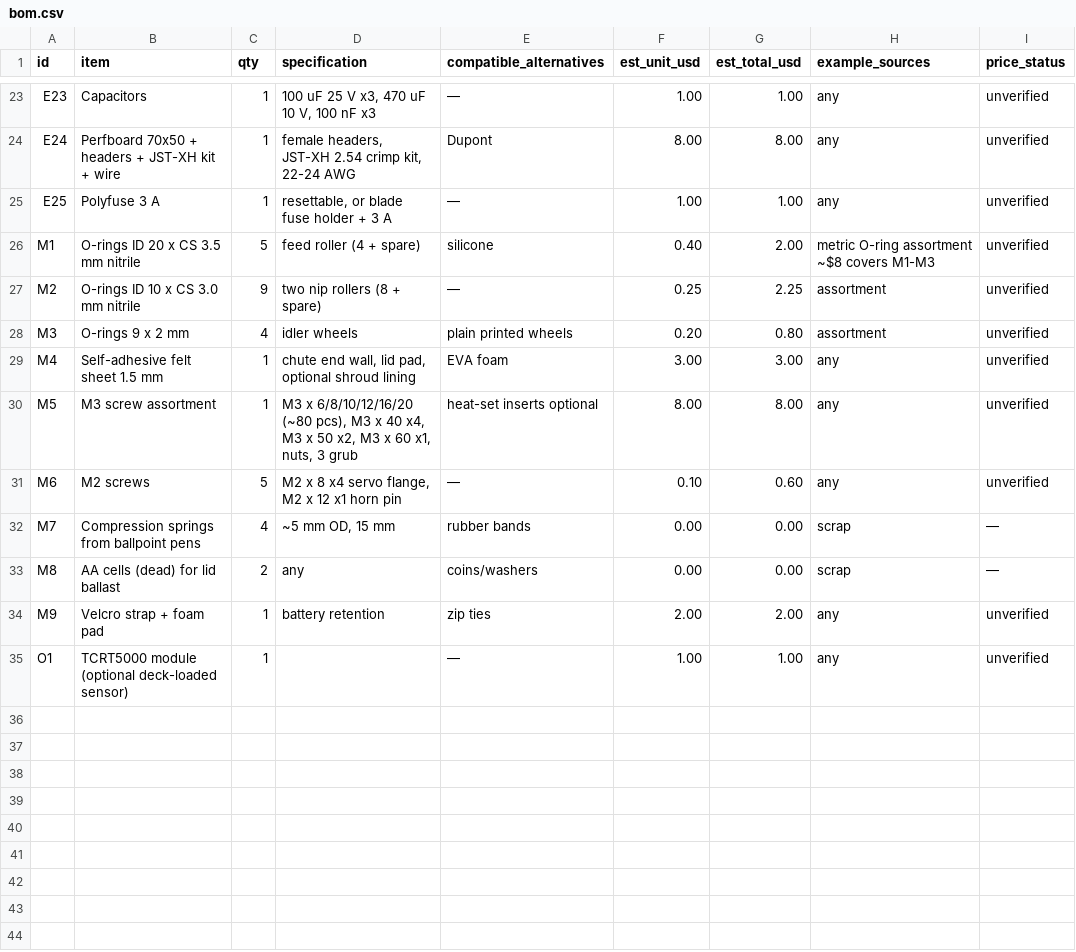
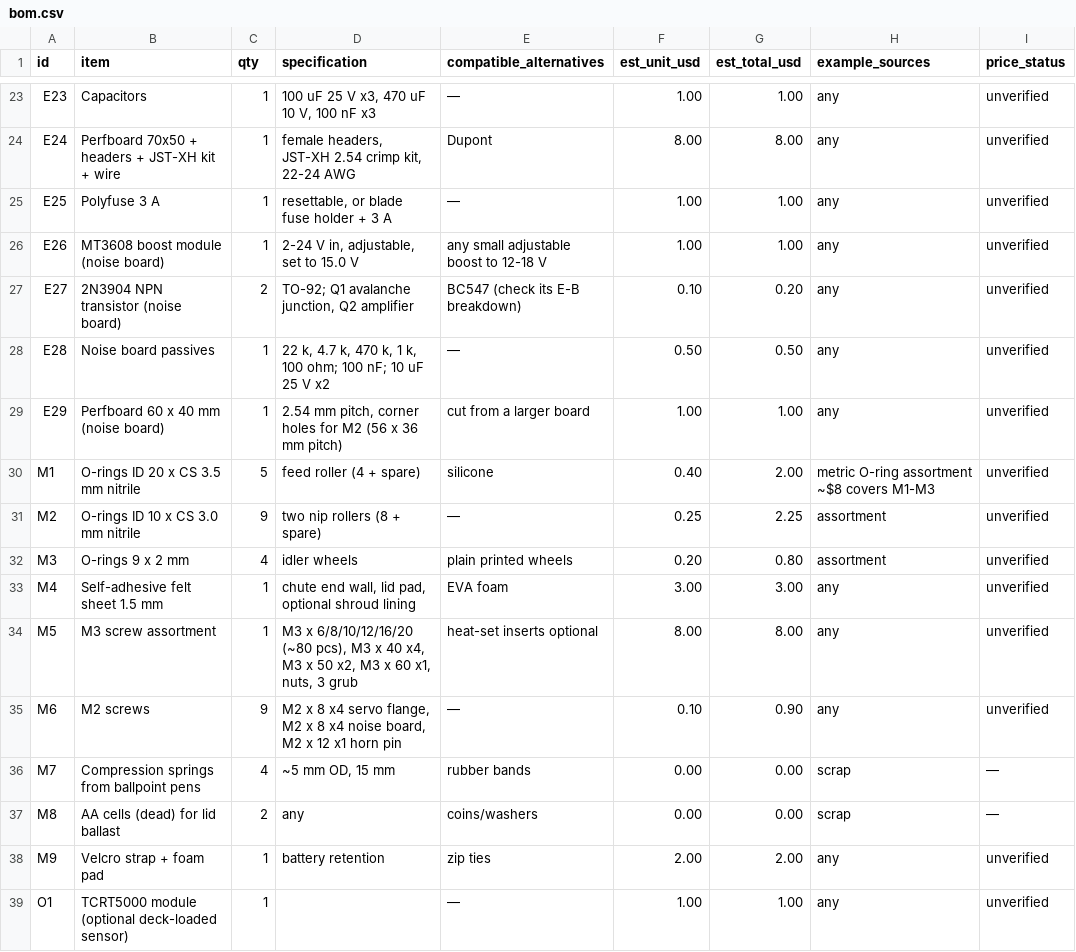
Before and after one commit to Saayanraocodez/card-shuffler, a CSV file: electronics/bom.csv, drawn as a sheet; only a part is shown, gaps mark what is left out.

```diff
--- a/electronics/bom.csv
+++ b/electronics/bom.csv
@@ -25,2 +25,6 @@ E24,Perfboard 70x50 + headers + JST-XH kit + wire,1,"female headers, JST-XH 2.54
 E25,Polyfuse 3 A,1,"resettable, or blade fuse holder + 3 A",—,1.00,1.00,"any",unverified
+E26,MT3608 boost module (noise board),1,"2-24 V in, adjustable, set to 15.0 V",any small adjustable boost to 12-18 V,1.00,1.00,"any",unverified
+E27,2N3904 NPN transistor (noise board),2,"TO-92; Q1 avalanche junction, Q2 amplifier",BC547 (check its E-B breakdown),0.10,0.20,"any",unverified
+E28,Noise board passives,1,"22 k, 4.7 k, 470 k, 1 k, 100 ohm; 100 nF; 10 uF 25 V x2",—,0.50,0.50,"any",unverified
+E29,Perfboard 60 x 40 mm (noise board),1,"2.54 mm pitch, corner holes for M2 (56 x 36 mm pitch)",cut from a larger board,1.00,1.00,"any",unverified
 M1,O-rings ID 20 x CS 3.5 mm nitrile,5,"feed roller (4 + spare)",silicone,0.40,2.00,"metric O-ring assortment ~$8 covers M1-M3",unverified
@@ -30,3 +34,3 @@ M4,Self-adhesive felt sheet 1.5 mm,1,"chute end wall, lid pad, optional shroud l
 M5,M3 screw assortment,1,"M3 x 6/8/10/12/16/20 (~80 pcs), M3 x 40 x4, M3 x 50 x2, M3 x 60 x1, nuts, 3 grub",heat-set inserts optional,8.00,8.00,"any",unverified
-M6,M2 screws,5,"M2 x 8 x4 servo flange, M2 x 12 x1 horn pin",—,0.10,0.60,"any",unverified
+M6,M2 screws,9,"M2 x 8 x4 servo flange, M2 x 8 x4 noise board, M2 x 12 x1 horn pin",—,0.10,0.90,"any",unverified
 M7,Compression springs from ballpoint pens,4,"~5 mm OD, 15 mm",rubber bands,0.00,0.00,"scrap",—
```
Also changed, not shown: 22 other files.
